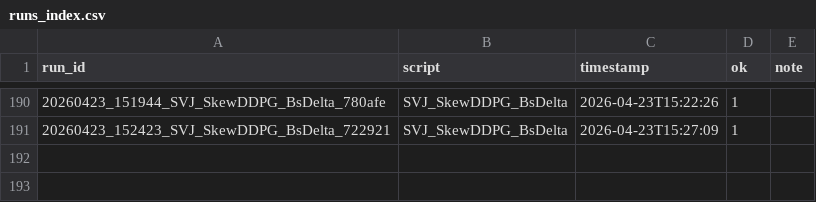
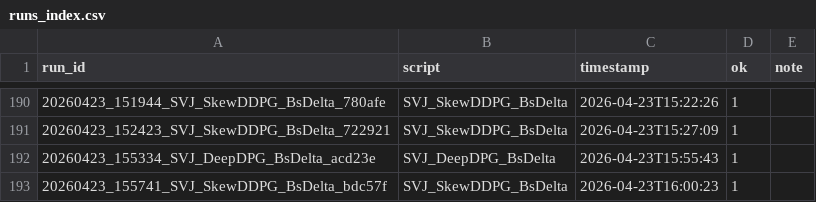
Before and after one commit to thibault-charbonnier/deep-hedging, a CSV file: outputs/runs_index.csv, drawn as a sheet; only a part is shown, gaps mark what is left out.

Commit message:
new skew metrics

```diff
--- a/outputs/runs_index.csv
+++ b/outputs/runs_index.csv
@@ -191 +191,3 @@ run_id,script,timestamp,ok,note
 20260423_152423_SVJ_SkewDDPG_BsDelta_722921,SVJ_SkewDDPG_BsDelta,2026-04-23T15:27:09,1,
+20260423_155334_SVJ_DeepDPG_BsDelta_acd23e,SVJ_DeepDPG_BsDelta,2026-04-23T15:55:43,1,
+20260423_155741_SVJ_SkewDDPG_BsDelta_bdc57f,SVJ_SkewDDPG_BsDelta,2026-04-23T16:00:23,1,
```
Also changed, not shown: 3 other files.
